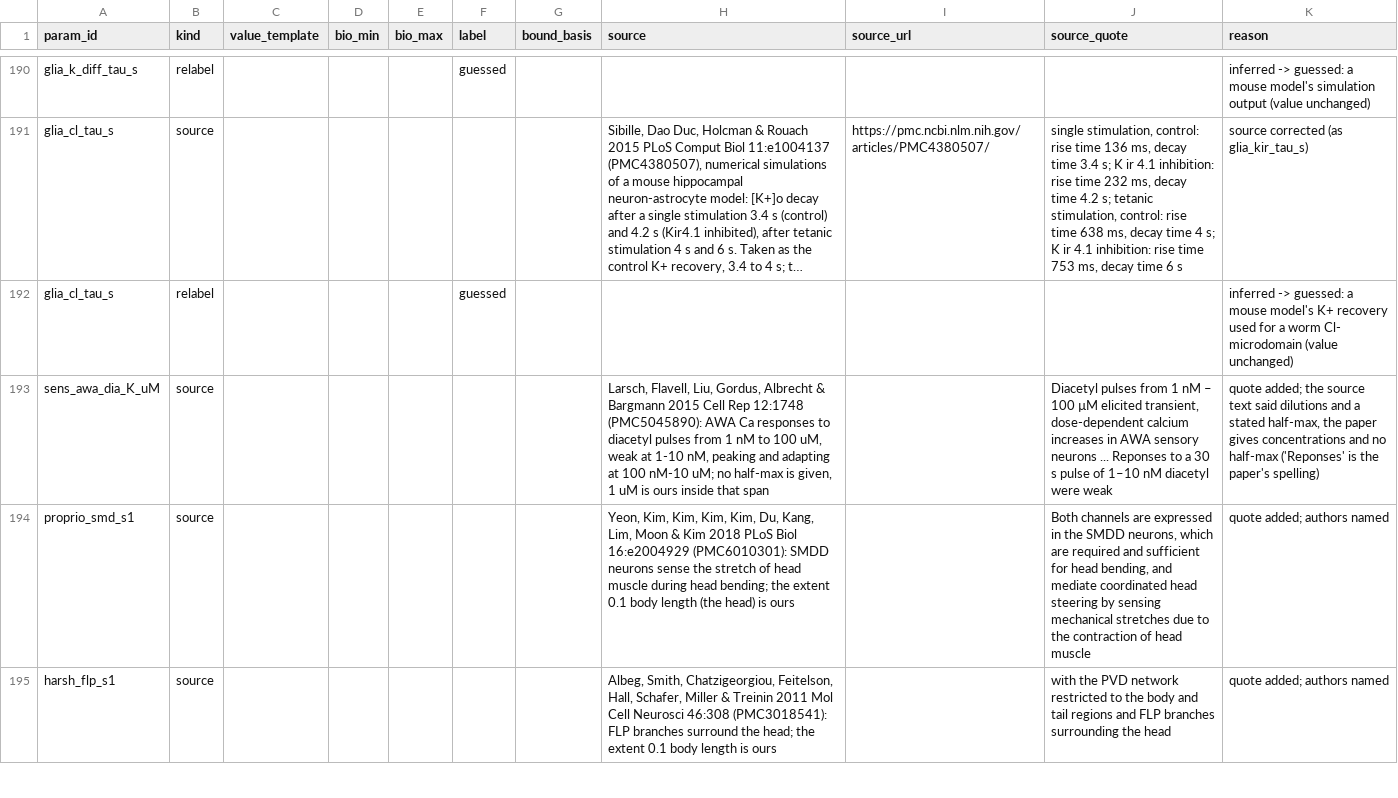
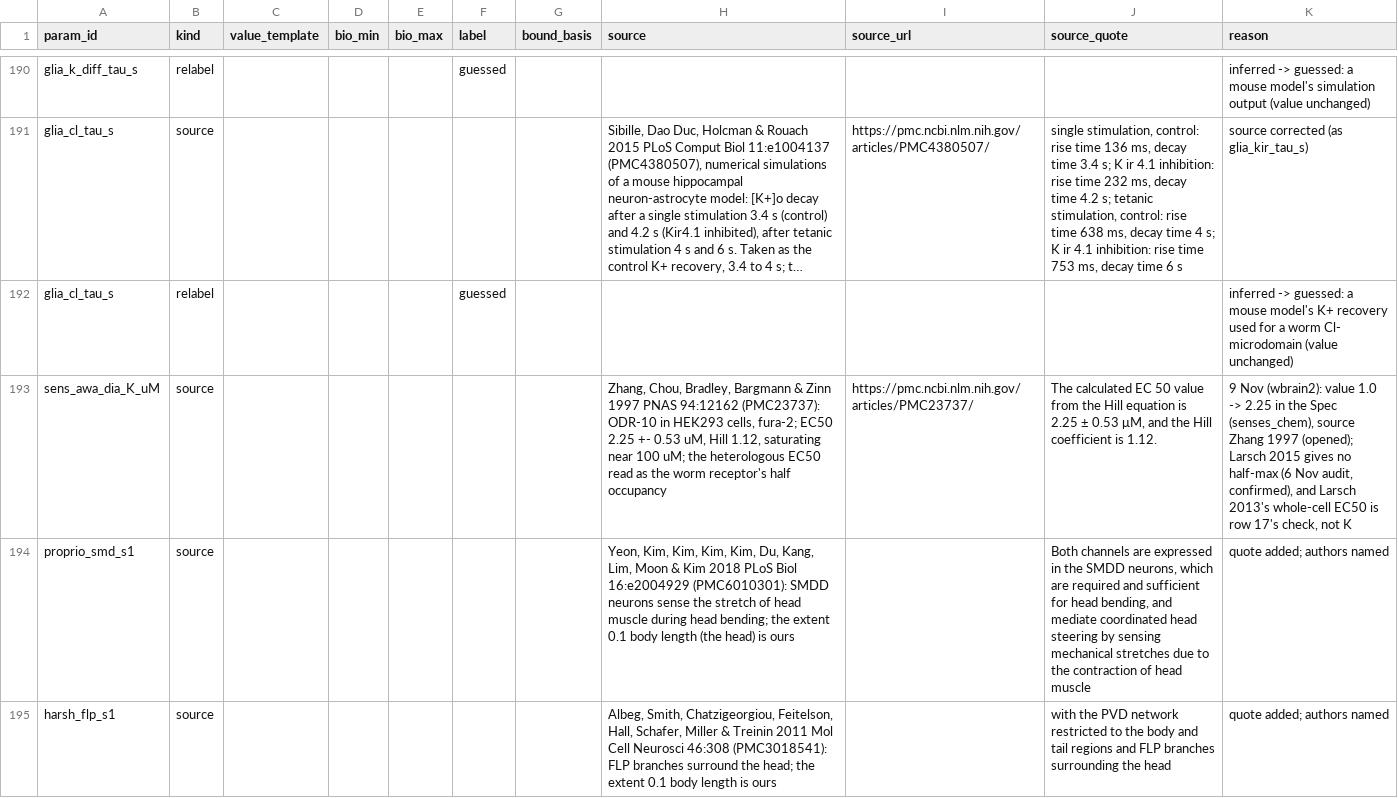
Before and after one commit to bengreff/fly-emulation, a CSV file: data/worm/catalog/fills.csv, drawn as a sheet; only a part is shown, gaps mark what is left out; long unchanged cells end in …; the diff names each change by its address in the sheet, - before the commit and + after, or states it on an @@ line.

```diff
--- a/data/worm/catalog/fills.csv
+++ b/data/worm/catalog/fills.csv
-H193 (source): Larsch, Flavell, Liu, Gordus, Albrecht & Bargmann 2015 Cell Rep 12:1748 (PMC5045890): AWA Ca responses to diacetyl pulses from 1 nM to 100 uM, weak at 1-10 nM, peaking and adapting at 100 nM-10 uM; no half-max is given, 1 uM is ours inside that span
+H193 (source): Zhang, Chou, Bradley, Bargmann & Zinn 1997 PNAS 94:12162 (PMC23737): ODR-10 in HEK293 cells, fura-2; EC50 2.25 +- 0.53 uM, Hill 1.12, saturating near 100 uM; the heterologous EC50 read as the worm receptor's half occupancy
-I193 (source_url): (empty)
+I193 (source_url): https://pmc.ncbi.nlm.nih.gov/articles/PMC23737/
-J193 (source_quote): Diacetyl pulses from 1 nM – 100 µM elicited transient, dose-dependent calcium increases in AWA sensory neurons ... Reponses to a 30 s pulse of 1–10 nM diacetyl were weak
+J193 (source_quote): The calculated EC 50 value from the Hill equation is 2.25 ± 0.53 μM, and the Hill coefficient is 1.12.
-K193 (reason): quote added; the source text said dilutions and a stated half-max, the paper gives concentrations and no half-max ('Reponses' is the paper's spelling)
+K193 (reason): 9 Nov (wbrain2): value 1.0 -> 2.25 in the Spec (senses_chem), source Zhang 1997 (opened); Larsch 2015 gives no half-max (6 Nov audit, confirmed), and Larsch 2013's whole-cell EC50 is row 17's check, not K
```
Also changed, not shown: 11 other files.
